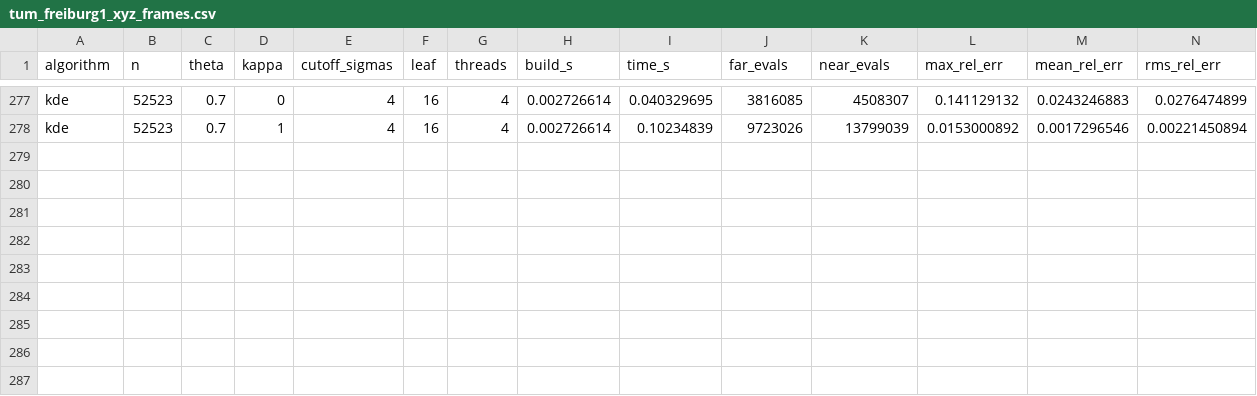
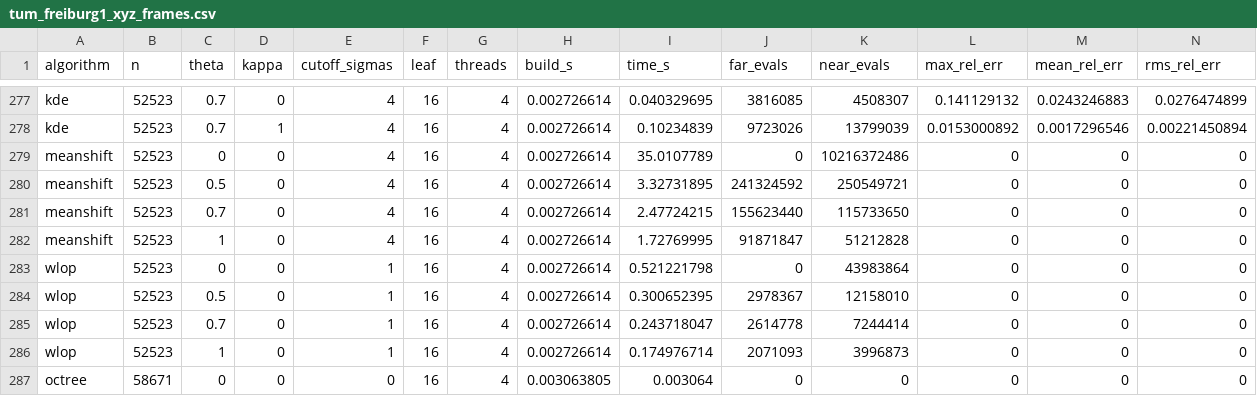
Before and after one commit to binner2/BarnesHut, a CSV file: experiments/results/2026-11-13/tum_freiburg1_xyz_frames.csv, drawn as a sheet; only a part is shown, gaps mark what is left out; rows hold the shown columns only; the diff names each change by its address in the sheet, - before the commit and + after, or states it on an @@ line.

```diff
--- a/experiments/results/2026-11-13/tum_freiburg1_xyz_frames.csv
+++ b/experiments/results/2026-11-13/tum_freiburg1_xyz_frames.csv
+row 279: meanshift | 52523 | 0 | 0 | 4 | 16 | 4 | 0.002726614 | 35.0107789 | 0 | 10216372486 | 0 | 0 | 0
+row 280: meanshift | 52523 | 0.5 | 0 | 4 | 16 | 4 | 0.002726614 | 3.32731895 | 241324592 | 250549721 | 0 | 0 | 0
+row 281: meanshift | 52523 | 0.7 | 0 | 4 | 16 | 4 | 0.002726614 | 2.47724215 | 155623440 | 115733650 | 0 | 0 | 0
+row 282: meanshift | 52523 | 1 | 0 | 4 | 16 | 4 | 0.002726614 | 1.72769995 | 91871847 | 51212828 | 0 | 0 | 0
+row 283: wlop | 52523 | 0 | 0 | 1 | 16 | 4 | 0.002726614 | 0.521221798 | 0 | 43983864 | 0 | 0 | 0
+row 284: wlop | 52523 | 0.5 | 0 | 1 | 16 | 4 | 0.002726614 | 0.300652395 | 2978367 | 12158010 | 0 | 0 | 0
+row 285: wlop | 52523 | 0.7 | 0 | 1 | 16 | 4 | 0.002726614 | 0.243718047 | 2614778 | 7244414 | 0 | 0 | 0
+row 286: wlop | 52523 | 1 | 0 | 1 | 16 | 4 | 0.002726614 | 0.174976714 | 2071093 | 3996873 | 0 | 0 | 0
+row 287: octree | 58671 | 0 | 0 | 0 | 16 | 4 | 0.003063805 | 0.003064 | 0 | 0 | 0 | 0 | 0
```
Also changed, not shown: experiments/results/2026-11-13/tum_freiburg1_xyz_info.csv, experiments/results/2026-11-13/tum_freiburg1_xyz_info_stride2.csv, 3 other files.
